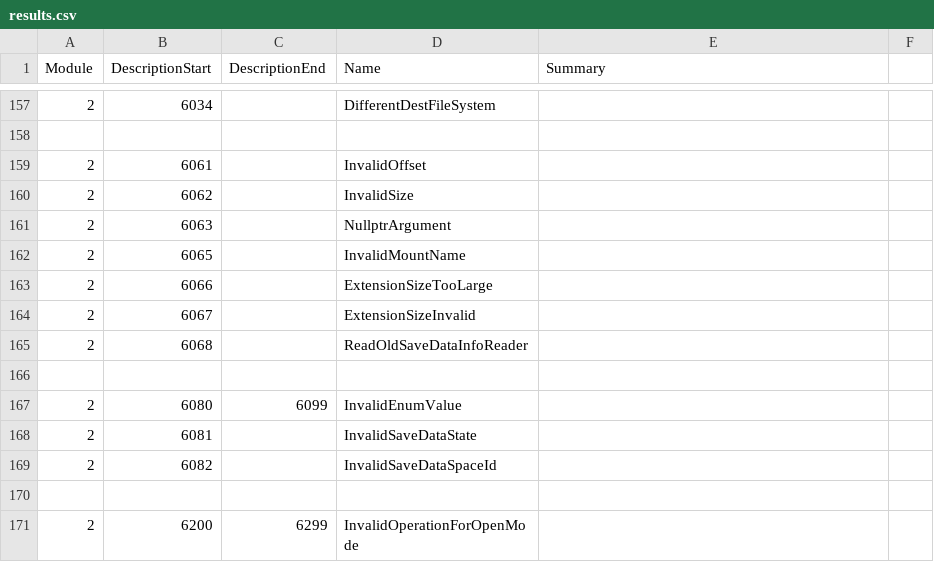
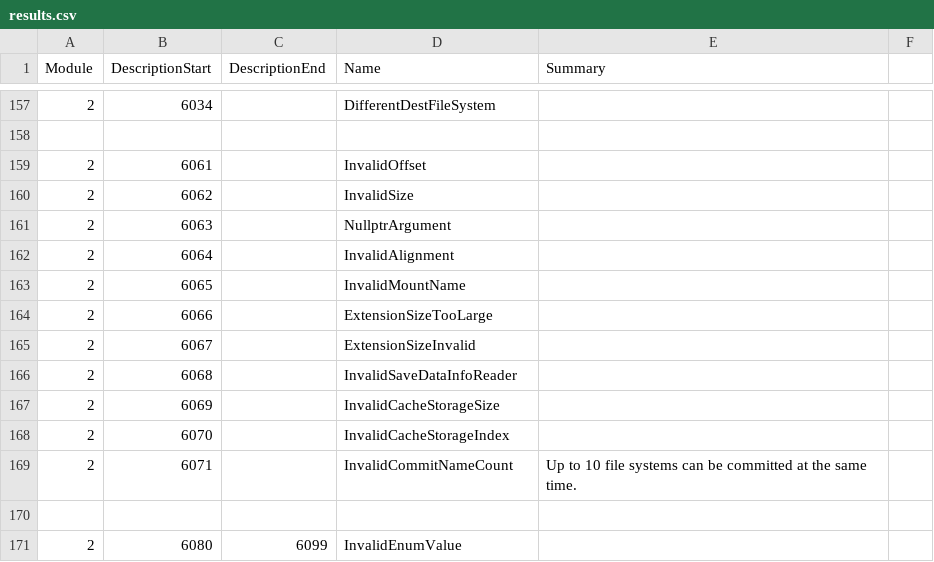
Before and after one commit to Thealexbarney/LibHac, a CSV file: build/CodeGen/results.csv, drawn as a sheet; only a part is shown, gaps mark what is left out; the shorter side is filled out with more unchanged rows.

Commit message:
Add some Results

```diff
--- a/build/CodeGen/results.csv
+++ b/build/CodeGen/results.csv
@@ -161,2 +161,3 @@ Module,DescriptionStart,DescriptionEnd,Name,Summary
 2,6063,,NullptrArgument,
+2,6064,,InvalidAlignment,
 2,6065,,InvalidMountName,
@@ -164,3 +165,6 @@ Module,DescriptionStart,DescriptionEnd,Name,Summary
 2,6067,,ExtensionSizeInvalid,
-2,6068,,ReadOldSaveDataInfoReader,
+2,6068,,InvalidSaveDataInfoReader,
+2,6069,,InvalidCacheStorageSize,
+2,6070,,InvalidCacheStorageIndex,
+2,6071,,InvalidCommitNameCount,Up to 10 file systems can be committed at the same time.
 
```
Also changed, not shown: 2 other files.
